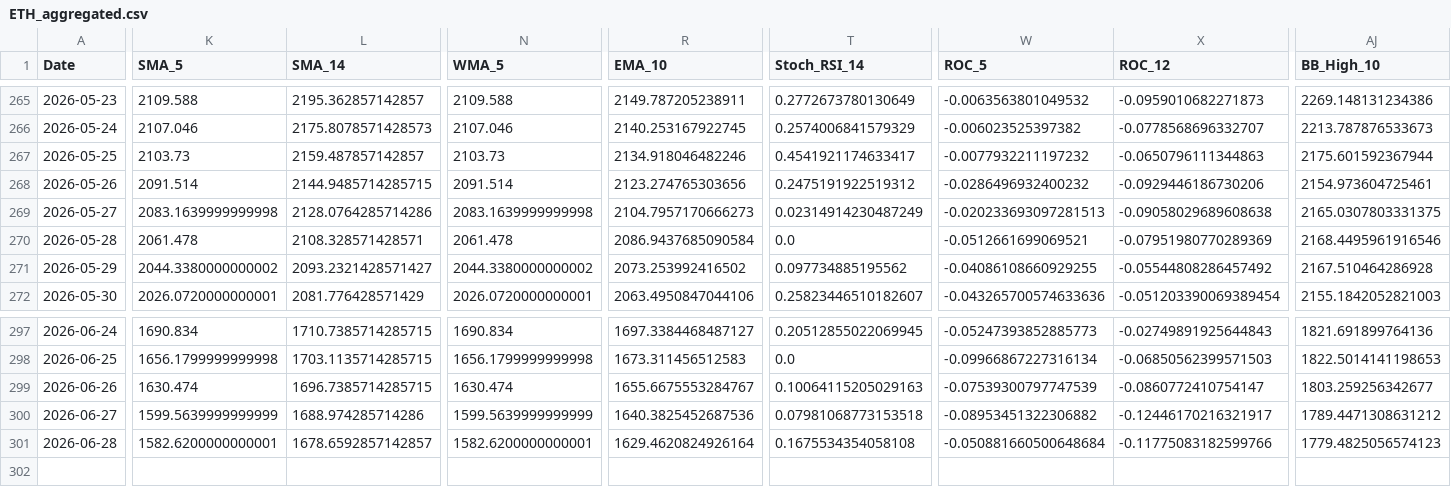
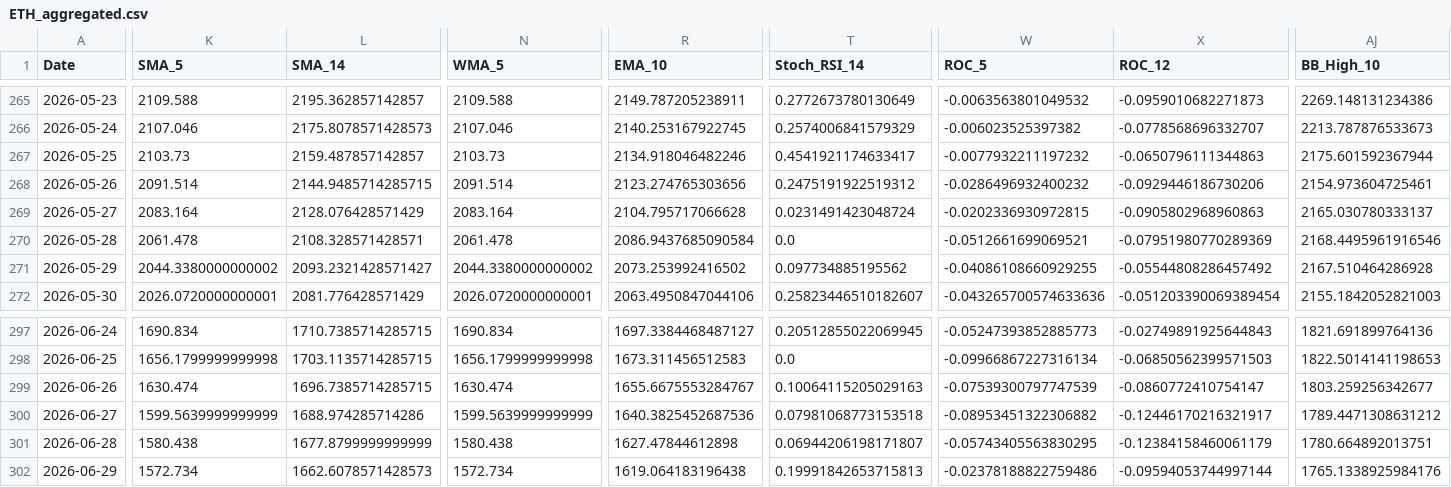
Before and after one commit to JintaoLiuorJoey/coinbase-ohlcv-data, a CSV file: data/ETH_aggregated.csv, drawn as a sheet; only a part is shown, gaps mark what is left out; rows hold the shown columns only; the diff covers the shown part only; the diff names each change by its address in the sheet, - before the commit and + after, or states it on an @@ line.

```diff
--- a/data/ETH_aggregated.csv
+++ b/data/ETH_aggregated.csv
-K269 (SMA_5): 2083.1639999999998
+K269 (SMA_5): 2083.164
-L269 (SMA_14): 2128.0764285714286
+L269 (SMA_14): 2128.076428571429
-N269 (WMA_5): 2083.1639999999998
+N269 (WMA_5): 2083.164
-R269 (EMA_10): 2104.7957170666273
+R269 (EMA_10): 2104.795717066628
-T269 (Stoch_RSI_14): 0.02314914230487249
+T269 (Stoch_RSI_14): 0.0231491423048724
-W269 (ROC_5): -0.020233693097281513
+W269 (ROC_5): -0.0202336930972815
-X269 (ROC_12): -0.09058029689608638
+X269 (ROC_12): -0.0905802968960863
-AJ269 (BB_High_10): 2165.0307803331375
+AJ269 (BB_High_10): 2165.030780333137
-K301 (SMA_5): 1582.6200000000001
+K301 (SMA_5): 1580.438
-L301 (SMA_14): 1678.6592857142857
+L301 (SMA_14): 1677.8799999999999
-N301 (WMA_5): 1582.6200000000001
+N301 (WMA_5): 1580.438
-R301 (EMA_10): 1629.4620824926164
+R301 (EMA_10): 1627.47844612898
-T301 (Stoch_RSI_14): 0.1675534354058108
+T301 (Stoch_RSI_14): 0.06944206198171807
-W301 (ROC_5): -0.050881660500648684
+W301 (ROC_5): -0.05743405563830295
-X301 (ROC_12): -0.11775083182599766
+X301 (ROC_12): -0.12384158460061179
-AJ301 (BB_High_10): 1779.4825056574123
+AJ301 (BB_High_10): 1780.664892013751
+row 302: 2026-06-29 | 1572.734 | 1662.6078571428573 | 1572.734 | 1619.064183196438 | 0.19991842653715813 | -0.02378188822759486 | -0.09594053744997144 | 1765.1338925984176
```
Also changed, not shown: 33 edited cells elsewhere in this file, data/BTC_aggregated.csv, data/XRP_aggregated.csv.
